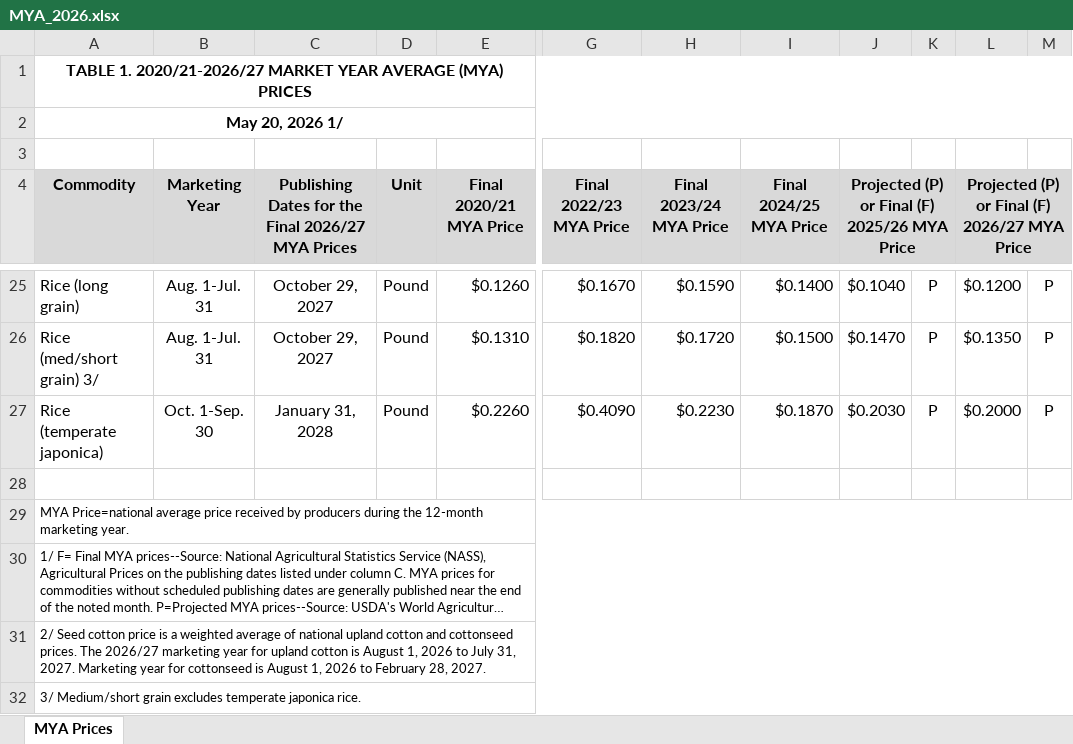
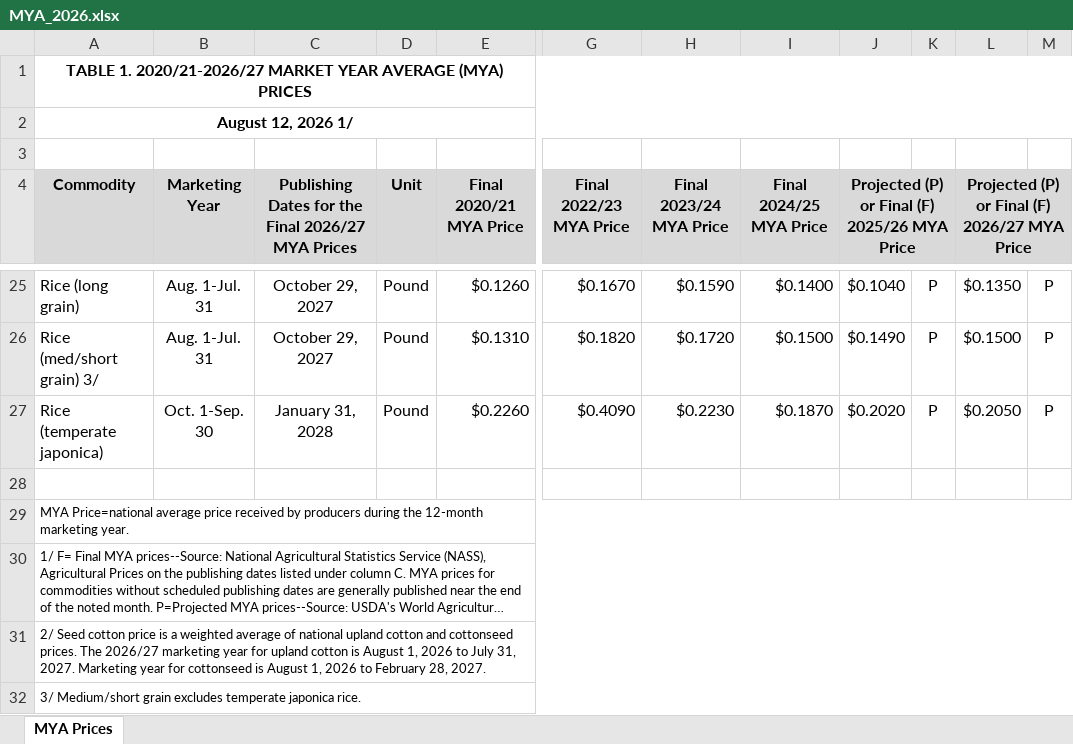
Before and after one commit to dylan-turner25/rfsa, an Excel workbook: data-raw/fsaArcPlc/input_data/fsaMyaPrice/MYA_2026.xlsx, sheet MYA Prices, drawn as a sheet; only a part is shown, gaps mark what is left out; long unchanged cells end in …; values as stored, in another font and other column widths than the file's, no borders; the diff covers the shown part only; the diff names each change by its address in the sheet, - before the commit and + after, or states it on an @@ line.

```diff
--- a/data-raw/fsaArcPlc/input_data/fsaMyaPrice/MYA_2026.xlsx (sheet MYA Prices)
+++ b/data-raw/fsaArcPlc/input_data/fsaMyaPrice/MYA_2026.xlsx (sheet MYA Prices)
-A2 (Commodity): May 20, 2026 1/
+A2 (Commodity): August 12, 2026 1/
-L25: $0.1200
+L25: $0.1350
-J26: $0.1470
+J26: $0.1490
-L26: $0.1350
+L26: $0.1500
-J27: $0.2030
+J27: $0.2020
-L27: $0.2000
+L27: $0.2050
```
Also changed, not shown: 36 edited cells elsewhere in this sheet, data-raw/fsaArcPlc/input_data/fsaEnrolledCountyBaseAcres/2025_enrolled_base_county_crop_program.xlsx, data-raw/fsaArcPlc/input_data/fsaMyaPrice/MYA_2025.xlsx, 4 other files.
